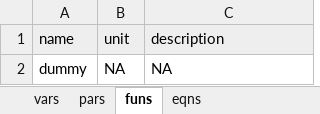
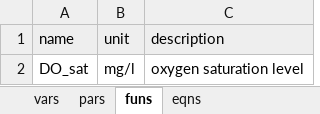
Before and after one commit to dkneis/rodeoEasy, an Excel workbook: inst/models/oxygen.xlsx, sheet funs, drawn as a sheet; values as stored, in another font and other column widths than the file's, no borders; removed rows and columns are numbered as before the commit, all else as after; the diff names each change by its address in the sheet, - before the commit and + after, or states it on an @@ line.

Commit message:
Updated oxygen example

```diff
--- a/inst/models/oxygen.xlsx (sheet funs)
+++ b/inst/models/oxygen.xlsx (sheet funs)
-row 2: dummy | NA | NA
+row 2: DO_sat | mg/l | oxygen saturation level
```
Also changed, not shown: sheet pars, sheet eqns, 2 other files.
